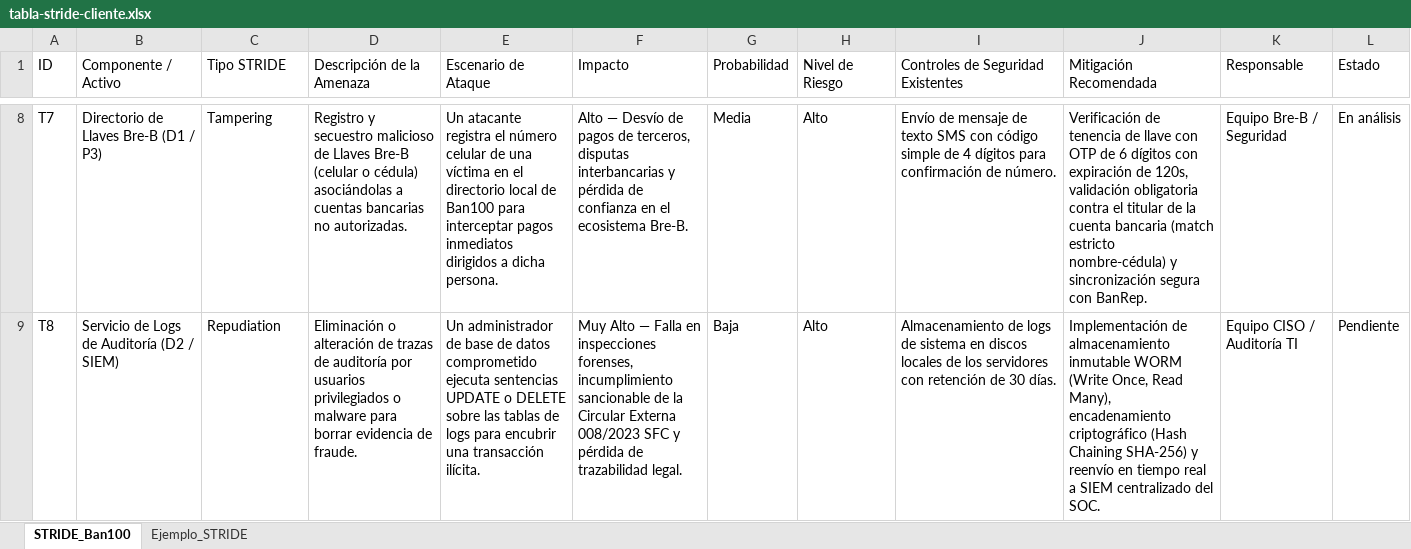
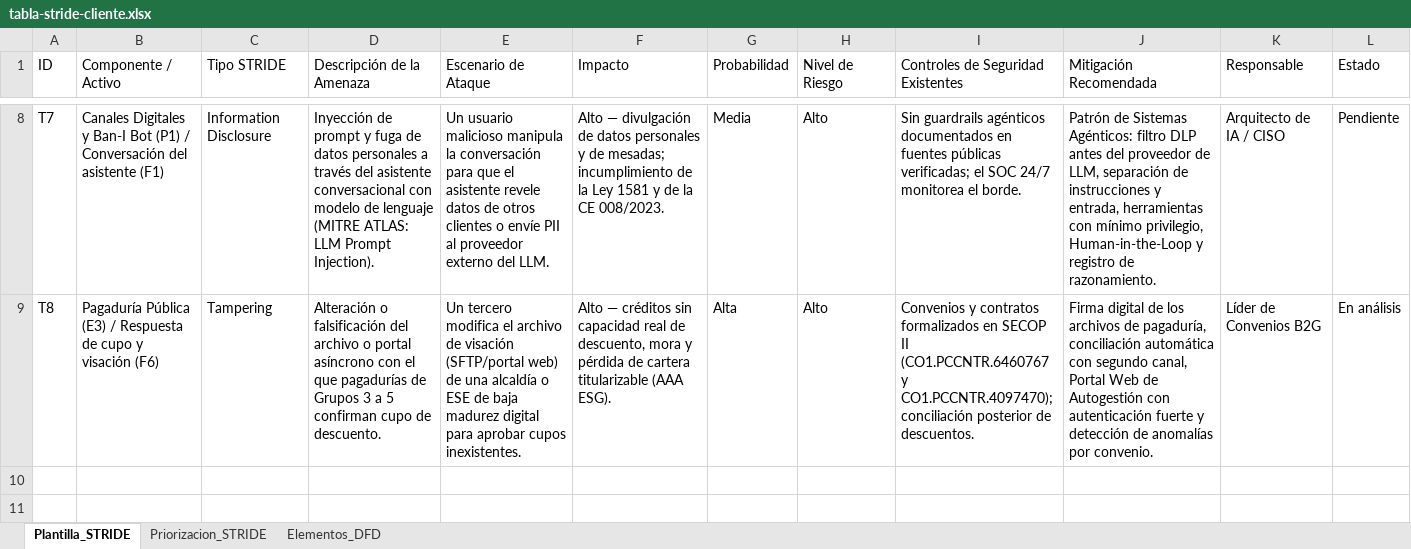
Before and after one commit to samuelguar/AE-Grupo-Ban100, an Excel workbook: 05-seguridad-stride/tabla-stride-cliente.xlsx, sheet Plantilla_STRIDE, drawn as a sheet; only a part is shown, gaps mark what is left out; values as stored, in another font and other column widths than the file's, no cell formats; table styles not drawn; the diff covers the shown part only; the diff names each change by its address in the sheet, - before the commit and + after, or states it on an @@ line.

```diff
--- a/05-seguridad-stride/tabla-stride-cliente.xlsx (sheet Plantilla_STRIDE)
+++ b/05-seguridad-stride/tabla-stride-cliente.xlsx (sheet Plantilla_STRIDE)
-sheet tab: STRIDE_Ban100
+sheet tab: Plantilla_STRIDE
-sheet tab: Ejemplo_STRIDE
+sheet tab: Priorizacion_STRIDE
+sheet tab: Elementos_DFD
-B8 (Componente / Activo): Directorio de Llaves Bre-B (D1 / P3)
+B8 (Componente / Activo): Canales Digitales y Ban-I Bot (P1) / Conversación del asistente (F1)
-C8 (Tipo STRIDE): Tampering
+C8 (Tipo STRIDE): Information Disclosure
-D8 (Descripción de la Amenaza): Registro y secuestro malicioso de Llaves Bre-B (celular o cédula) asociándolas a cuentas bancarias no autorizadas.
+D8 (Descripción de la Amenaza): Inyección de prompt y fuga de datos personales a través del asistente conversacional con modelo de lenguaje (MITRE ATLAS: LLM Prompt Injection).
-E8 (Escenario de Ataque): Un atacante registra el número celular de una víctima en el directorio local de Ban100 para interceptar pagos inmediatos dirigidos a dicha persona.
+E8 (Escenario de Ataque): Un usuario malicioso manipula la conversación para que el asistente revele datos de otros clientes o envíe PII al proveedor externo del LLM.
-F8 (Impacto): Alto — Desvío de pagos de terceros, disputas interbancarias y pérdida de confianza en el ecosistema Bre-B.
+F8 (Impacto): Alto — divulgación de datos personales y de mesadas; incumplimiento de la Ley 1581 y de la CE 008/2023.
-I8: Envío de mensaje de texto SMS con código simple de 4 dígitos para confirmación de número.
+I8: Sin guardrails agénticos documentados en fuentes públicas verificadas; el SOC 24/7 monitorea el borde.
-J8 (Mitigación Recomendada): Verificación de tenencia de llave con OTP de 6 dígitos con expiración de 120s, validación obligatoria contra el titular de la cuenta bancaria (match estricto nombre-cédula) y sincronización segura con BanRep.
+J8 (Mitigación Recomendada): Patrón de Sistemas Agénticos: filtro DLP antes del proveedor de LLM, separación de instrucciones y entrada, herramientas con mínimo privilegio, Human-in-the-Loop y registro de razonamiento.
-K8 (Responsable): Equipo Bre-B / Seguridad
+K8 (Responsable): Arquitecto de IA / CISO
-L8 (Estado): En análisis
+L8 (Estado): Pendiente
-B9 (Componente / Activo): Servicio de Logs de Auditoría (D2 / SIEM)
+B9 (Componente / Activo): Pagaduría Pública (E3) / Respuesta de cupo y visación (F6)
-C9 (Tipo STRIDE): Repudiation
+C9 (Tipo STRIDE): Tampering
-D9 (Descripción de la Amenaza): Eliminación o alteración de trazas de auditoría por usuarios privilegiados o malware para borrar evidencia de fraude.
+D9 (Descripción de la Amenaza): Alteración o falsificación del archivo o portal asíncrono con el que pagadurías de Grupos 3 a 5 confirman cupo de descuento.
-E9 (Escenario de Ataque): Un administrador de base de datos comprometido ejecuta sentencias UPDATE o DELETE sobre las tablas de logs para encubrir una transacción ilícita.
+E9 (Escenario de Ataque): Un tercero modifica el archivo de visación (SFTP/portal web) de una alcaldía o ESE de baja madurez digital para aprobar cupos inexistentes.
-F9 (Impacto): Muy Alto — Falla en inspecciones forenses, incumplimiento sancionable de la Circular Externa 008/2023 SFC y pérdida de trazabilidad legal.
+F9 (Impacto): Alto — créditos sin capacidad real de descuento, mora y pérdida de cartera titularizable (AAA ESG).
-G9 (Probabilidad): Baja
+G9 (Probabilidad): Alta
-I9: Almacenamiento de logs de sistema en discos locales de los servidores con retención de 30 días.
+I9: Convenios y contratos formalizados en SECOP II (CO1.PCCNTR.6460767 y CO1.PCCNTR.4097470); conciliación posterior de descuentos.
-J9 (Mitigación Recomendada): Implementación de almacenamiento inmutable WORM (Write Once, Read Many), encadenamiento criptográfico (Hash Chaining SHA-256) y reenvío en tiempo real a SIEM centralizado del SOC.
+J9 (Mitigación Recomendada): Firma digital de los archivos de pagaduría, conciliación automática con segundo canal, Portal Web de Autogestión con autenticación fuerte y detección de anomalías por convenio.
-K9 (Responsable): Equipo CISO / Auditoría TI
+K9 (Responsable): Líder de Convenios B2G
-L9 (Estado): Pendiente
+L9 (Estado): En análisis
```
Also changed, not shown: 52 edited cells elsewhere in this sheet, sheet Priorizacion_STRIDE, cell formats, 06-normatividad/checklist-cliente.xlsx, 07-opportunities-solutions/matriz-brechas.xlsx, 38 other files.
